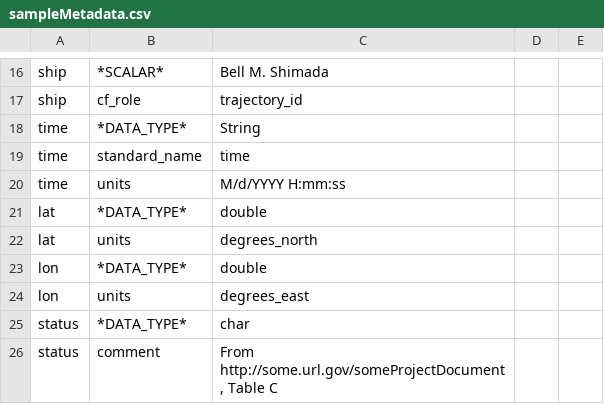
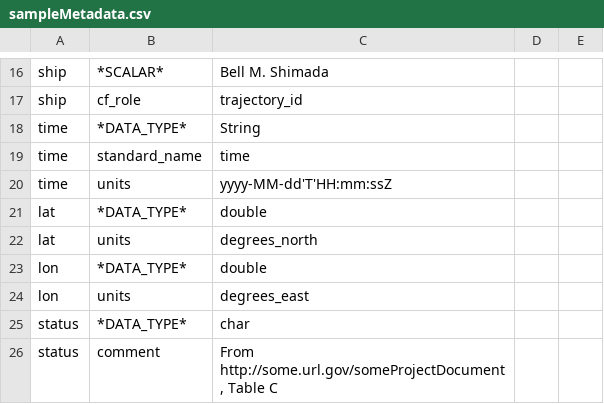
Before and after one commit to uw-farlab/erddapTest, a CSV file: nccsv/sampleMetadata.csv, drawn as a sheet; only a part is shown, gaps mark what is left out.

```diff
--- a/nccsv/sampleMetadata.csv
+++ b/nccsv/sampleMetadata.csv
@@ -19,3 +19,3 @@ time,*DATA_TYPE*,String
 time,standard_name,time
-time,units,"M/d/YYYY H:mm:ss"
+time,units,"yyyy-MM-dd'T'HH:mm:ssZ"
 lat,*DATA_TYPE*,double
```
Also changed, not shown: nccsv/sample.csv, nccsv/sampleExcel.csv, 3 other files.
